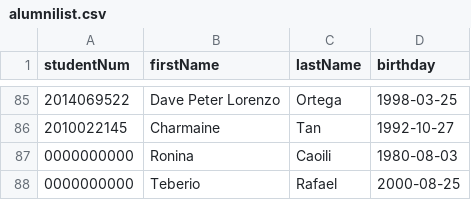
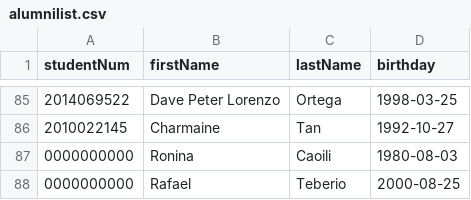
Before and after one commit to Alva156/cics_alumni_con_web, a CSV file: backend/api/alumnilist.csv, drawn as a sheet; only a part is shown, gaps mark what is left out.

Commit message:
update3

```diff
--- a/backend/api/alumnilist.csv
+++ b/backend/api/alumnilist.csv
@@ -87,2 +87,2 @@ studentNum,firstName,lastName,birthday
 0000000000,Ronina,Caoili,1980-08-03
-0000000000,Teberio,Rafael,2000-08-25
+0000000000,Rafael,Teberio,2000-08-25
```
